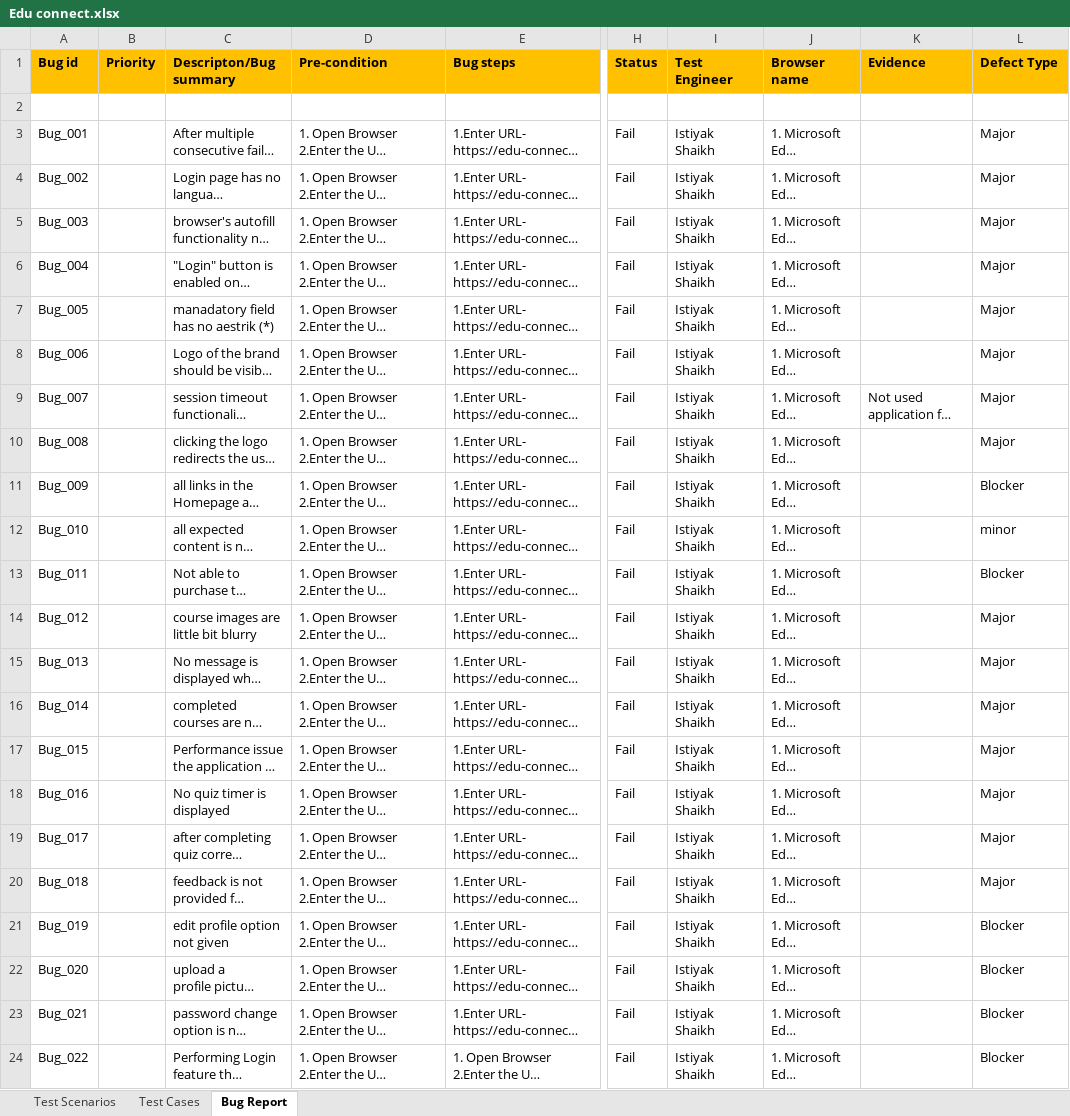
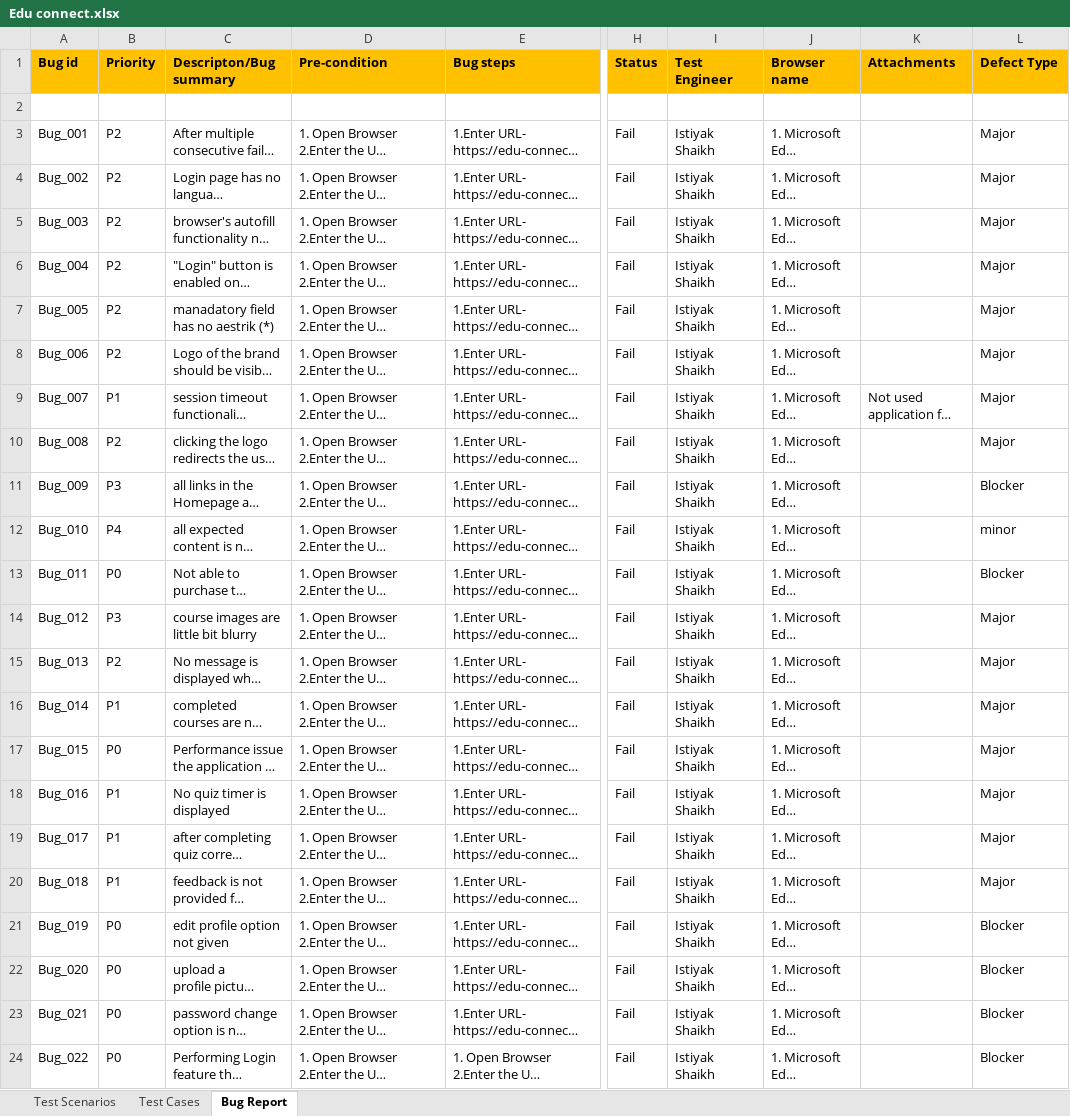
Before and after one commit to Istiyak315/Edu-connect-project, an Excel workbook: Edu connect.xlsx, sheet Bug Report, drawn as a sheet; only a part is shown, gaps mark what is left out; long unchanged cells end in …; values as stored, in another font and other column widths than the file's, no borders; charts and pictures and conditional formats not drawn; the diff names each change by its address in the sheet, - before the commit and + after, or states it on an @@ line.

```diff
--- a/Edu connect.xlsx (sheet Bug Report)
+++ b/Edu connect.xlsx (sheet Bug Report)
-K1: Evidence
+K1: Attachments
-B3:B8 (Priority): (empty)
+B3:B8 (Priority): P2
-B9 (Priority): (empty)
+B9 (Priority): P1
-B10 (Priority): (empty)
+B10 (Priority): P2
-B11 (Priority): (empty)
+B11 (Priority): P3
-B12 (Priority): (empty)
+B12 (Priority): P4
-B13 (Priority): (empty)
+B13 (Priority): P0
-B14 (Priority): (empty)
+B14 (Priority): P3
-B15 (Priority): (empty)
+B15 (Priority): P2
-B16 (Priority): (empty)
+B16 (Priority): P1
-B17 (Priority): (empty)
+B17 (Priority): P0
-B18:B20 (Priority): (empty)
+B18:B20 (Priority): P1
-B21:B24 (Priority): (empty)
+B21:B24 (Priority): P0
```
Also changed, not shown: 1 other file.
